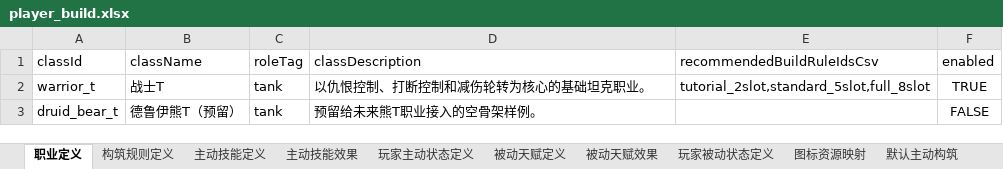
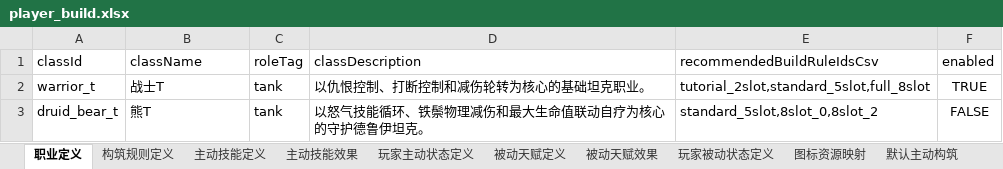
Before and after one commit to hydralisks/littleTank, an Excel workbook: public/designer-data/player_build.xlsx, sheet 职业定义, drawn as a sheet; values as stored, in another font and other column widths than the file's, no borders; the diff names each change by its address in the sheet, - before the commit and + after, or states it on an @@ line.

```diff
--- a/public/designer-data/player_build.xlsx (sheet 职业定义)
+++ b/public/designer-data/player_build.xlsx (sheet 职业定义)
-B3 (className): 德鲁伊熊T（预留）
+B3 (className): 熊T
-D3 (classDescription): 预留给未来熊T职业接入的空骨架样例。
+D3 (classDescription): 以怒气技能循环、铁鬃物理减伤和最大生命值联动自疗为核心的守护德鲁伊坦克。
-E3 (recommendedBuildRuleIdsCsv): (empty)
+E3 (recommendedBuildRuleIdsCsv): standard_5slot,8slot_0,8slot_2
```
Also changed, not shown: sheet 主动技能定义, sheet 图标资源映射, sheet 主动技能效果, sheet 被动天赋定义, sheet 被动天赋效果, sheet 玩家主动状态定义, 3 more sheets, 16 other files.
